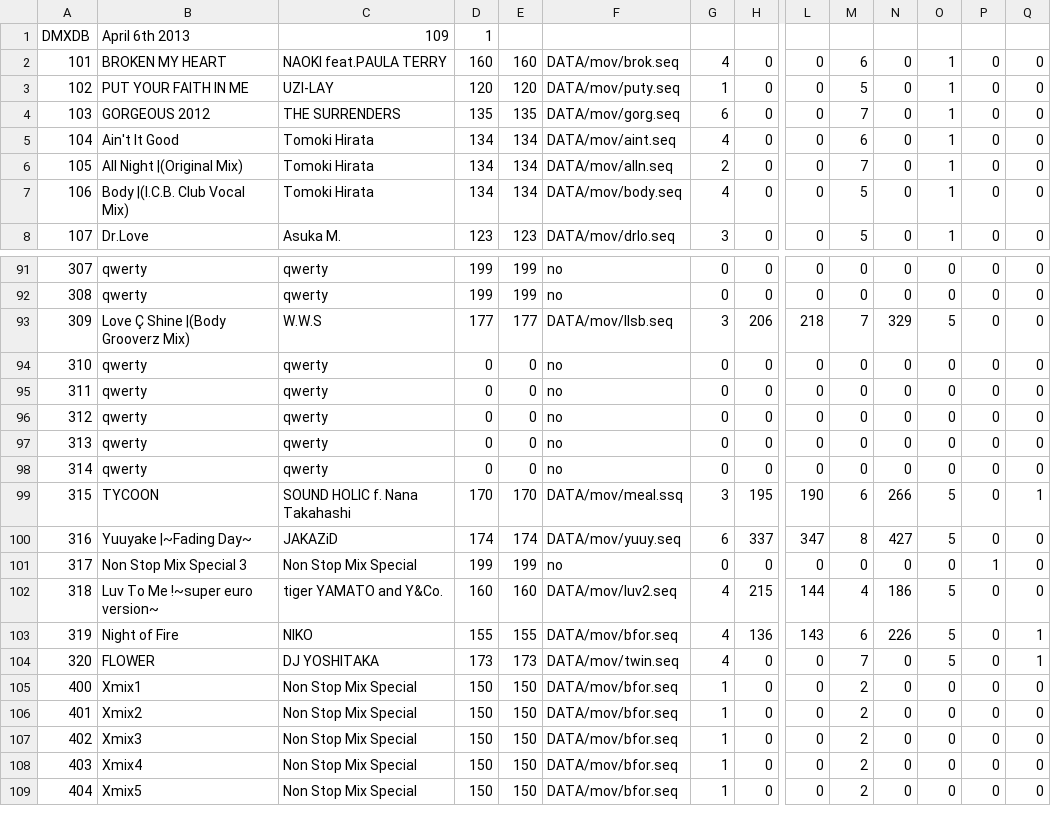
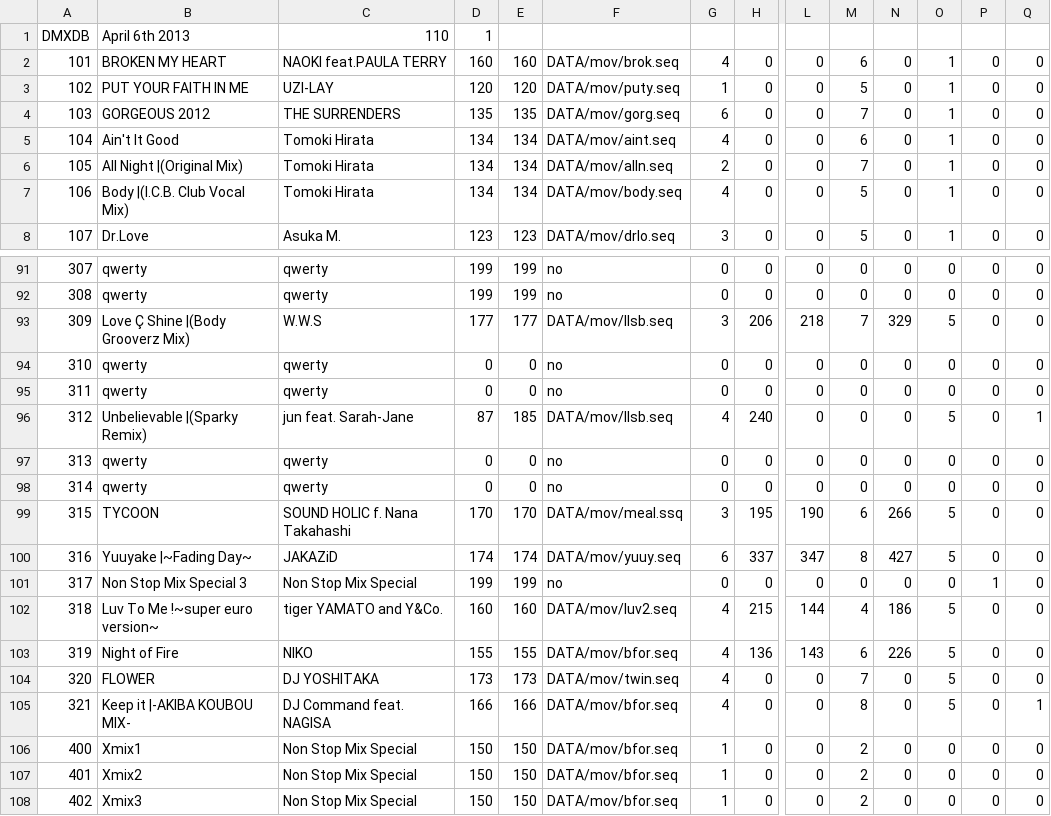
Before and after one commit to AllenSeitz/dance-maniax-update, a CSV file: deploy/DATA/song_db.csv, drawn as a sheet; only a part is shown, gaps mark what is left out; the shorter side is filled out with more unchanged rows; removed rows and columns are numbered as before the commit, all else as after; rows hold the shown columns only; the diff names each change by its address in the sheet, - before the commit and + after, or states it on an @@ line.

Commit message:
New song! Unbelievable (Sparky Remix) is currently available only in singles play.

```diff
--- a/deploy/DATA/song_db.csv
+++ b/deploy/DATA/song_db.csv
-C1: 109
+C1: 110
+row 96: 312 | Unbelievable |(Sparky Remix) | jun feat. Sarah-Jane | 87 | 185 | DATA/mov/llsb.seq | 4 | 240 | 0 | 0 | 0 | 5 | 0 | 1
@@ column A renumbered between rows 97 and 98 @@
-row 98: 314 | qwerty | qwerty | 0 | 0 | no | 0 | 0 | 0 | 0 | 0 | 0 | 0 | 0
-Q99: 1
+Q99: 0
-Q103:Q104: 1
+Q103:Q104: 0
+row 105: 321 | Keep it |-AKIBA KOUBOU MIX- | DJ Command feat. NAGISA | 166 | 166 | DATA/mov/bfor.seq | 4 | 0 | 0 | 8 | 0 | 5 | 0 | 1
```
Also changed, not shown: 5 other files.
